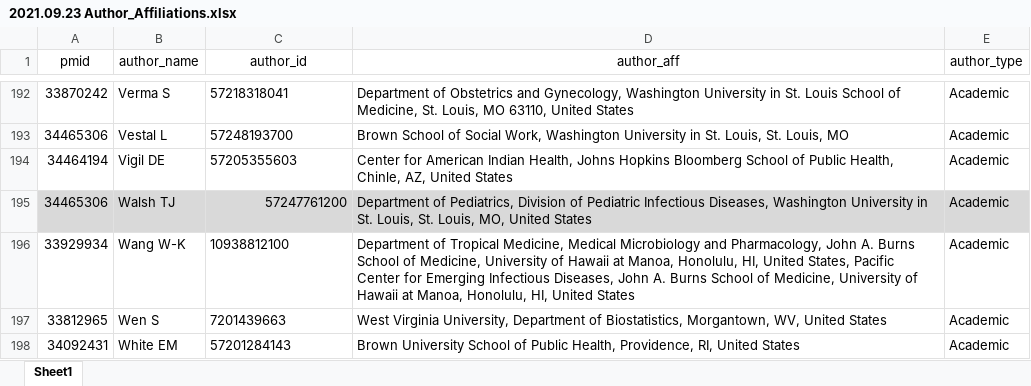
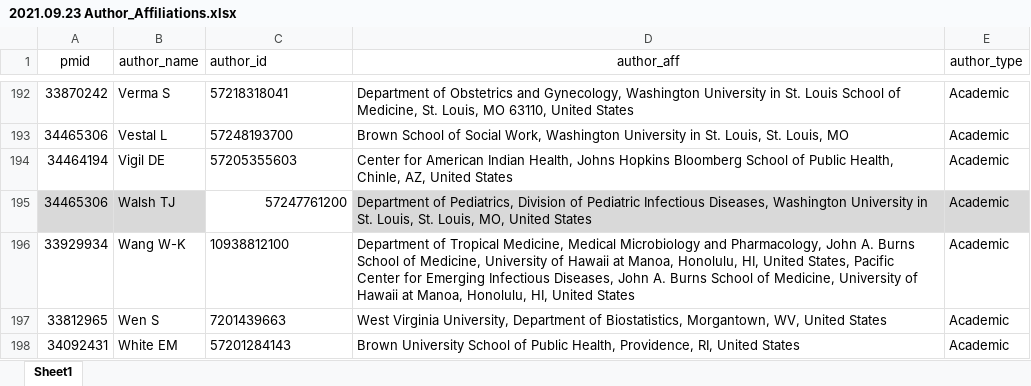
Before and after one commit to josephine-mckelvy/SNA, an Excel workbook: 2021.09.23 Author_Affiliations.xlsx, sheet Sheet1, drawn as a sheet; only a part is shown, gaps mark what is left out; values as stored, in another font and other column widths than the file's, no borders; table styles not drawn; the diff names each change by its address in the sheet, - before the commit and + after, or states it on an @@ line.

```diff
--- a/2021.09.23 Author_Affiliations.xlsx (sheet Sheet1)
+++ b/2021.09.23 Author_Affiliations.xlsx (sheet Sheet1)
-C1 alignment: center
+C1 alignment: left
-C195 fill: #D9D9D9
+C195 fill: none
```
Also changed, not shown: 2021.09.23 Content_Analysis-CLEAN.xlsx, 7 other files.
